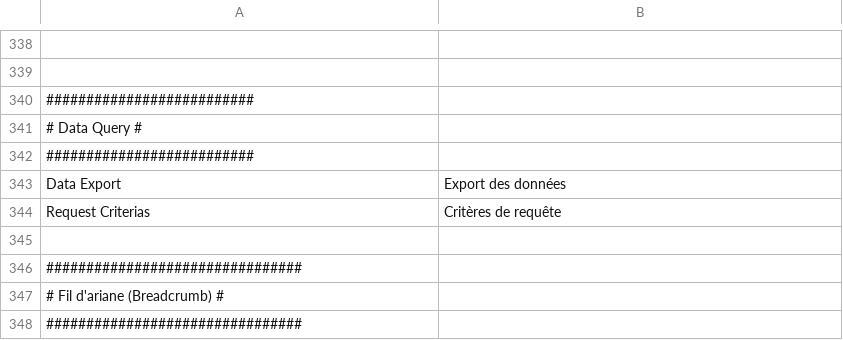
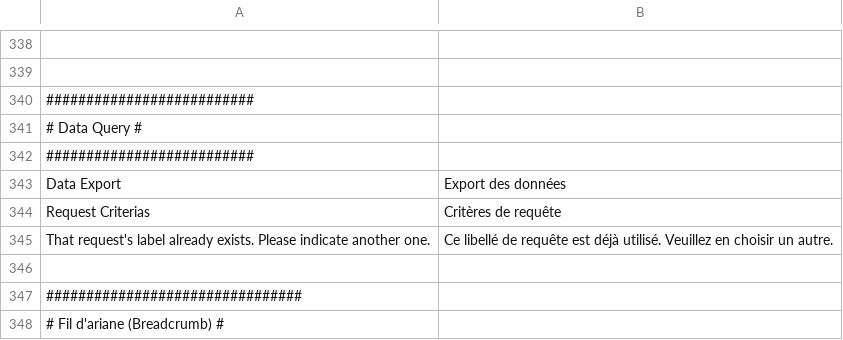
Before and after one commit to IGNF/ogam, a CSV file: website/htdocs/server/ogamServer/src/Ign/Bundle/OGAMBundle/Resources/translations/messages.fr.csv, drawn as a sheet; only a part is shown, gaps mark what is left out; the shorter side is filled out with more unchanged rows; the diff names each change by its address in the sheet, - before the commit and + after, or states it on an @@ line.

```diff
--- a/website/htdocs/server/ogamServer/src/Ign/Bundle/OGAMBundle/Resources/translations/messages.fr.csv
+++ b/website/htdocs/server/ogamServer/src/Ign/Bundle/OGAMBundle/Resources/translations/messages.fr.csv
+row 345: That request's label already exists. Please indicate another one. | Ce libellé de requête est déjà utilisé. Veuillez en choisir un autre.
```
Also changed, not shown: website/htdocs/server/ogamServer/src/Ign/Bundle/OGAMBundle/Resources/translations/messages.en.csv, 1 other file.
